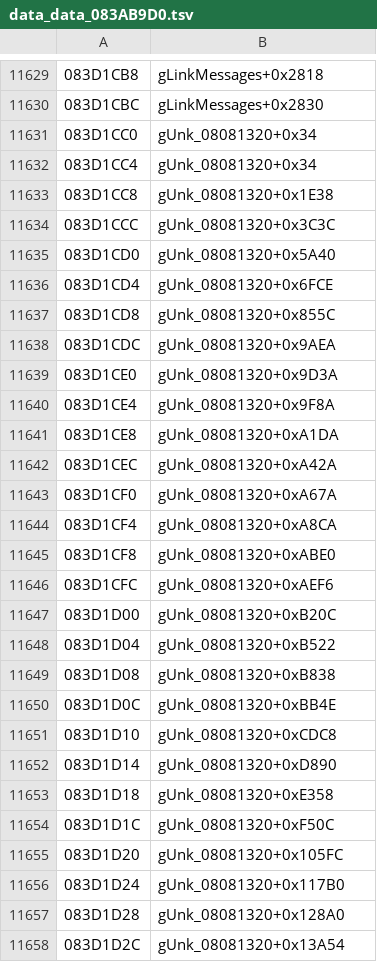
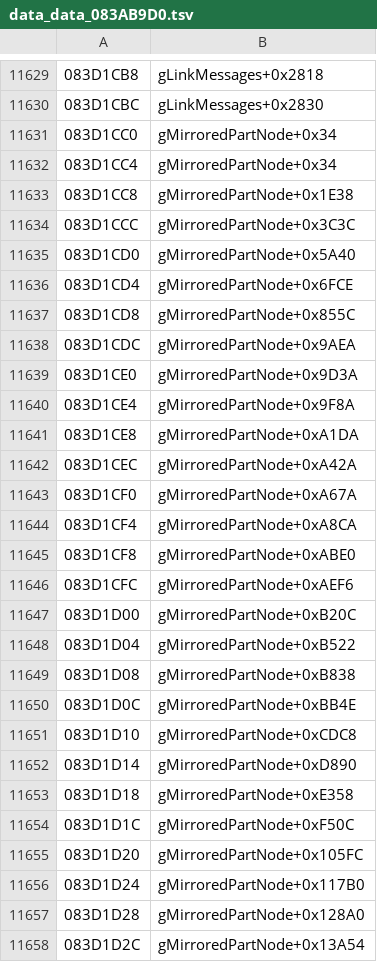
Before and after one commit to rommerhacks/medabots-rokusho, a TSV file: config/data_ptrs/data_data_083AB9D0.tsv, drawn as a sheet; only a part is shown, gaps mark what is left out; the diff covers the shown part only.

```diff
--- a/config/data_ptrs/data_data_083AB9D0.tsv
+++ b/config/data_ptrs/data_data_083AB9D0.tsv
@@ -11630,29 +11630,29 @@
 083D1CBC	gLinkMessages+0x2830
-083D1CC0	gUnk_08081320+0x34
-083D1CC4	gUnk_08081320+0x34
-083D1CC8	gUnk_08081320+0x1E38
-083D1CCC	gUnk_08081320+0x3C3C
-083D1CD0	gUnk_08081320+0x5A40
-083D1CD4	gUnk_08081320+0x6FCE
-083D1CD8	gUnk_08081320+0x855C
-083D1CDC	gUnk_08081320+0x9AEA
-083D1CE0	gUnk_08081320+0x9D3A
-083D1CE4	gUnk_08081320+0x9F8A
-083D1CE8	gUnk_08081320+0xA1DA
-083D1CEC	gUnk_08081320+0xA42A
-083D1CF0	gUnk_08081320+0xA67A
-083D1CF4	gUnk_08081320+0xA8CA
-083D1CF8	gUnk_08081320+0xABE0
-083D1CFC	gUnk_08081320+0xAEF6
-083D1D00	gUnk_08081320+0xB20C
-083D1D04	gUnk_08081320+0xB522
-083D1D08	gUnk_08081320+0xB838
-083D1D0C	gUnk_08081320+0xBB4E
-083D1D10	gUnk_08081320+0xCDC8
-083D1D14	gUnk_08081320+0xD890
-083D1D18	gUnk_08081320+0xE358
-083D1D1C	gUnk_08081320+0xF50C
-083D1D20	gUnk_08081320+0x105FC
-083D1D24	gUnk_08081320+0x117B0
-083D1D28	gUnk_08081320+0x128A0
-083D1D2C	gUnk_08081320+0x13A54
+083D1CC0	gMirroredPartNode+0x34
+083D1CC4	gMirroredPartNode+0x34
+083D1CC8	gMirroredPartNode+0x1E38
+083D1CCC	gMirroredPartNode+0x3C3C
+083D1CD0	gMirroredPartNode+0x5A40
+083D1CD4	gMirroredPartNode+0x6FCE
+083D1CD8	gMirroredPartNode+0x855C
+083D1CDC	gMirroredPartNode+0x9AEA
+083D1CE0	gMirroredPartNode+0x9D3A
+083D1CE4	gMirroredPartNode+0x9F8A
+083D1CE8	gMirroredPartNode+0xA1DA
+083D1CEC	gMirroredPartNode+0xA42A
+083D1CF0	gMirroredPartNode+0xA67A
+083D1CF4	gMirroredPartNode+0xA8CA
+083D1CF8	gMirroredPartNode+0xABE0
+083D1CFC	gMirroredPartNode+0xAEF6
+083D1D00	gMirroredPartNode+0xB20C
+083D1D04	gMirroredPartNode+0xB522
+083D1D08	gMirroredPartNode+0xB838
+083D1D0C	gMirroredPartNode+0xBB4E
+083D1D10	gMirroredPartNode+0xCDC8
+083D1D14	gMirroredPartNode+0xD890
+083D1D18	gMirroredPartNode+0xE358
+083D1D1C	gMirroredPartNode+0xF50C
+083D1D20	gMirroredPartNode+0x105FC
+083D1D24	gMirroredPartNode+0x117B0
+083D1D28	gMirroredPartNode+0x128A0
+083D1D2C	gMirroredPartNode+0x13A54
```
Also changed, not shown: 147 edited cells elsewhere in this file, 13 other files.
